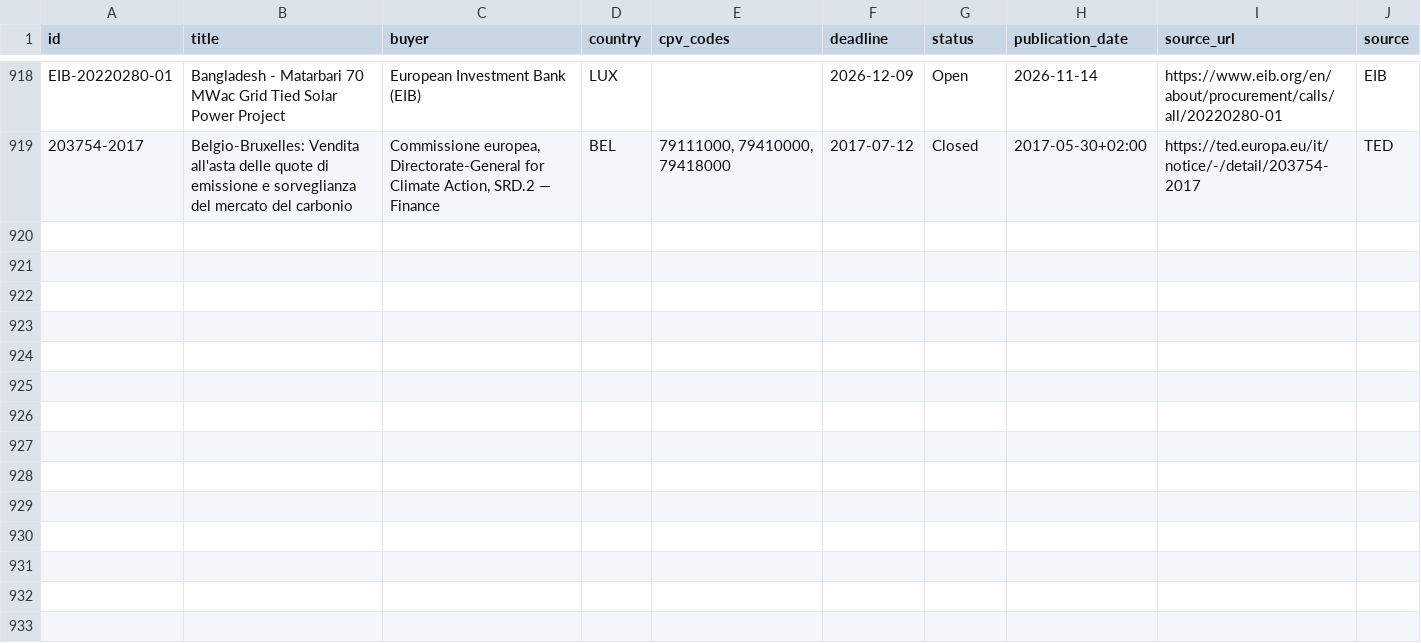
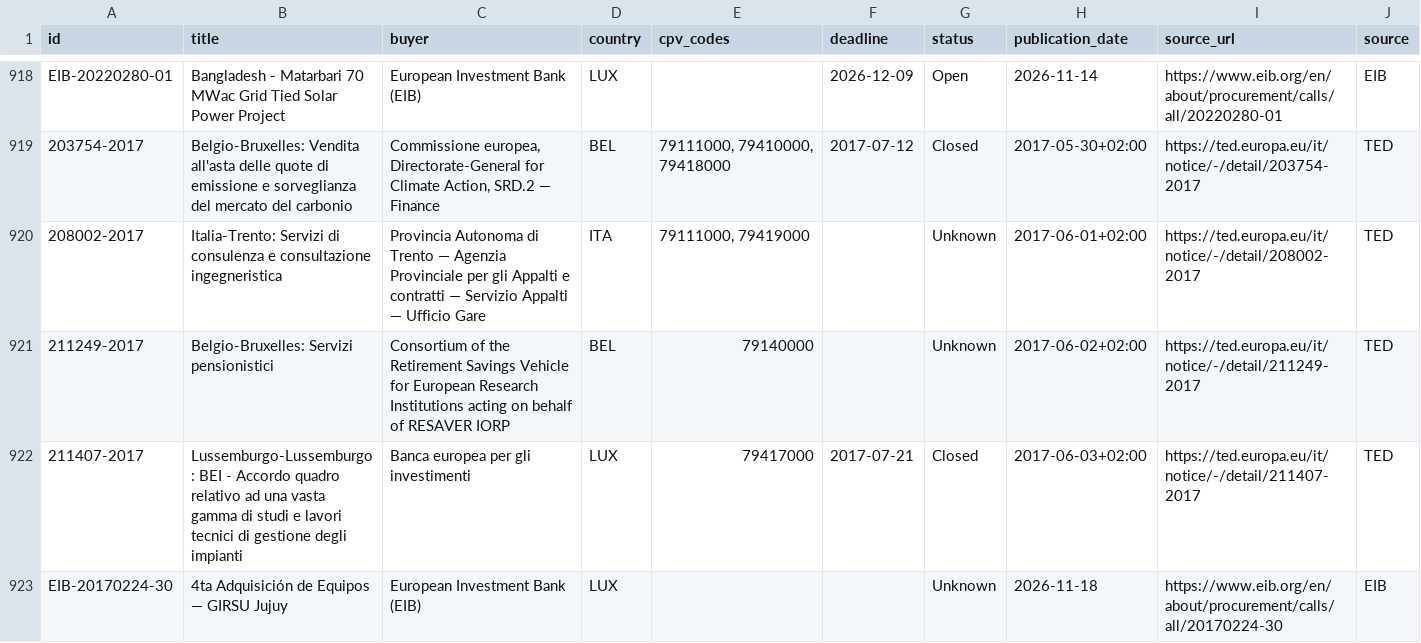
Before and after one commit to wodka2000/bei-tender-agent, a CSV file: output/tenders.csv, drawn as a sheet; only a part is shown, gaps mark what is left out; the diff names each change by its address in the sheet, - before the commit and + after, or states it on an @@ line.

```diff
--- a/output/tenders.csv
+++ b/output/tenders.csv
+row 920: 208002-2017 | Italia-Trento: Servizi di consulenza e consultazione ingegneristica | Provincia Autonoma di Trento — Agenzia Provinciale per gli Appalti e contratti — Servizio Appalti — Ufficio Gare | ITA | 79111000, 79419000 |  | Unknown | 2017-06-01+02:00 | https://ted.europa.eu/it/notice/-/detail/208002-2017 | TED
+row 921: 211249-2017 | Belgio-Bruxelles: Servizi pensionistici | Consortium of the Retirement Savings Vehicle for European Research Institutions acting on behalf of RESAVER IORP | BEL | 79140000 |  | Unknown | 2017-06-02+02:00 | https://ted.europa.eu/it/notice/-/detail/211249-2017 | TED
+row 922: 211407-2017 | Lussemburgo-Lussemburgo: BEI - Accordo quadro relativo ad una vasta gamma di studi e lavori tecnici di gestione degli impianti | Banca europea per gli investimenti | LUX | 79417000 | 2017-07-21 | Closed | 2017-06-03+02:00 | https://ted.europa.eu/it/notice/-/detail/211407-2017 | TED
+row 923: EIB-20170224-30 | 4ta Adquisición de Equipos — GIRSU Jujuy | European Investment Bank (EIB) | LUX |  |  | Unknown | 2026-11-18 | https://www.eib.org/en/about/procurement/calls/all/20170224-30 | EIB
```
Also changed, not shown: 1 other file.
